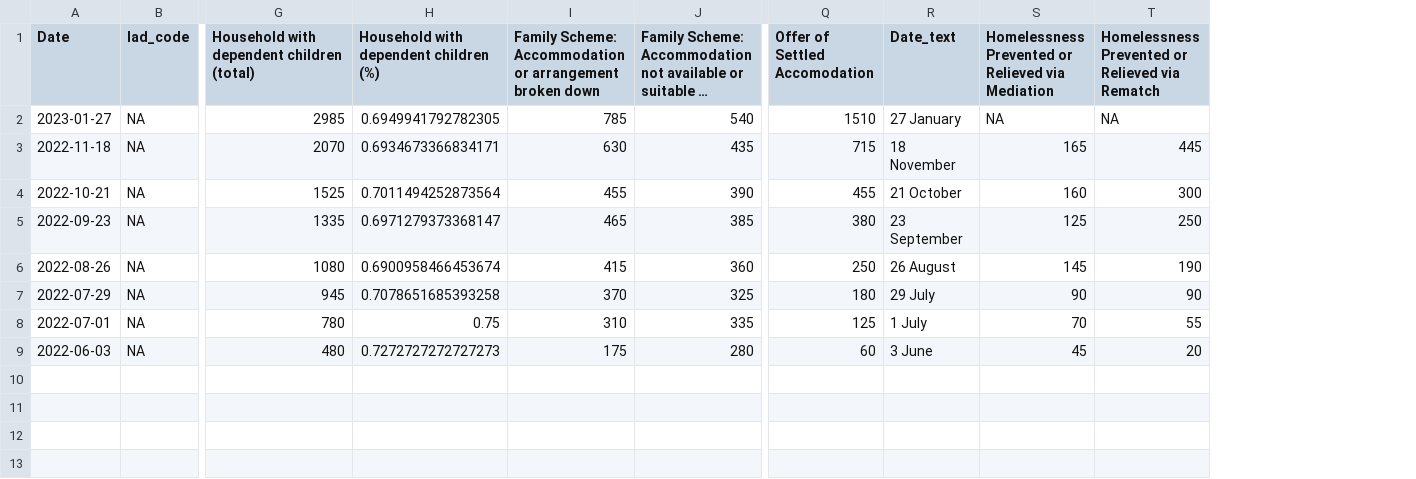
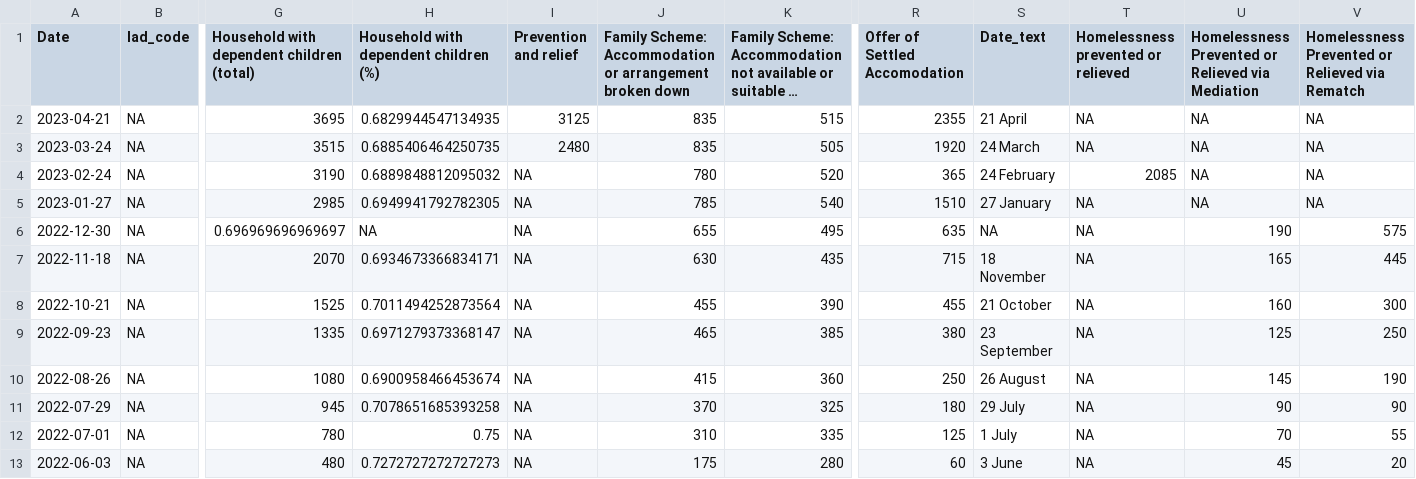
Before and after one commit to britishredcrosssociety/ukraine-analyses, a CSV file: output-data/homelessness/ukraine-homelessness-summary.csv, drawn as a sheet; only a part is shown, gaps mark what is left out; long unchanged cells end in …; addresses are those after the commit; rows hold the shown columns only; the diff names each change by its address in the sheet, - before the commit and + after, or states it on an @@ line.

Commit message:
Update homelessness data

```diff
--- a/output-data/homelessness/ukraine-homelessness-summary.csv
+++ b/output-data/homelessness/ukraine-homelessness-summary.csv
+column I (Prevention and relief), row 5: NA; rows 7-13: all NA
+column T, row 1: Homelessness prevented or relieved; row 5: NA; rows 7-13: all NA
+row 2: 2023-04-21 | NA | 3695 | 0.6829944547134935 | 3125 | 835 | 515 | 2355 | 21 April | NA | NA | NA
+row 3: 2023-03-24 | NA | 3515 | 0.6885406464250735 | 2480 | 835 | 505 | 1920 | 24 March | NA | NA | NA
+row 4: 2023-02-24 | NA | 3190 | 0.6889848812095032 | NA | 780 | 520 | 365 | 24 February | 2085 | NA | NA
+row 6: 2022-12-30 | NA | 0.696969696969697 | NA | NA | 655 | 495 | 635 | NA | NA | 190 | 575
```
Also changed, not shown: 1 other file.
